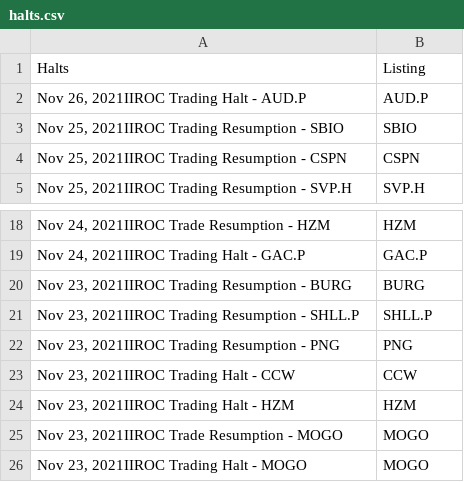
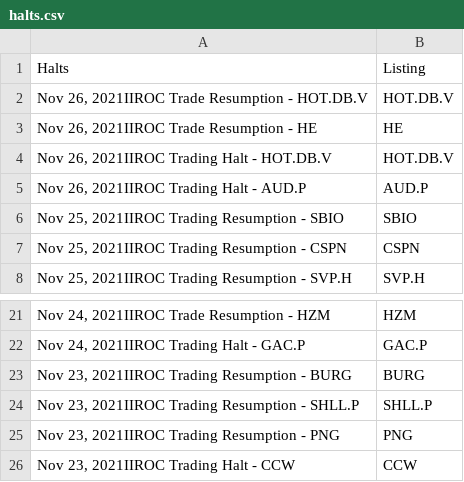
Before and after one commit to dli-invest/halts_and_news, a CSV file: halts.csv, drawn as a sheet; only a part is shown, gaps mark what is left out.

```diff
--- a/halts.csv
+++ b/halts.csv
@@ -1,2 +1,5 @@
 Halts,Listing
+"Nov 26, 2021IIROC Trade Resumption - HOT.DB.V",HOT.DB.V
+"Nov 26, 2021IIROC Trade Resumption - HE",HE
+"Nov 26, 2021IIROC Trading Halt - HOT.DB.V",HOT.DB.V
 "Nov 26, 2021IIROC Trading Halt - AUD.P",AUD.P
@@ -23,4 +26 @@ Halts,Listing
 "Nov 23, 2021IIROC Trading Halt - CCW",CCW
-"Nov 23, 2021IIROC Trading Halt - HZM",HZM
-"Nov 23, 2021IIROC Trade Resumption - MOGO",MOGO
-"Nov 23, 2021IIROC Trading Halt - MOGO",MOGO
```
Also changed, not shown: full_news.csv.
